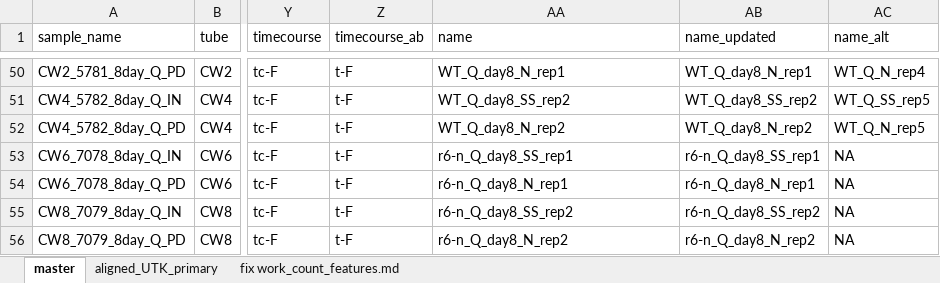
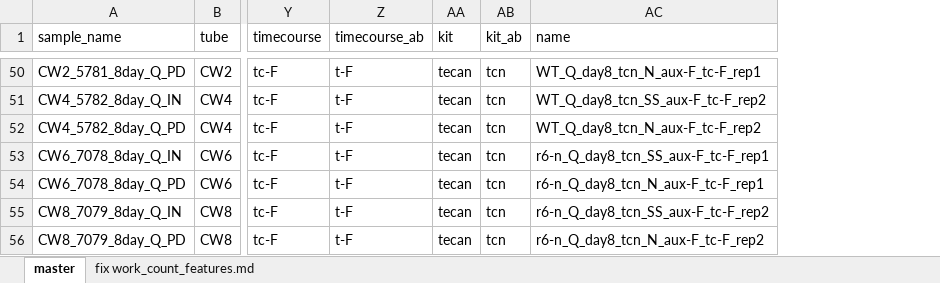
Before and after one commit to kalavattam/2023_Greenlaw-et-al, an Excel workbook: results/2023-0215/notebook/variables.xlsx, sheet master, drawn as a sheet; only a part is shown, gaps mark what is left out; values as stored, in another font and other column widths than the file's, no cell formats; removed rows and columns are numbered as before the commit, all else as after; the diff covers the shown part only; the diff names each change by its address in the sheet, - before the commit and + after, or states it on an @@ line.

```diff
--- a/results/2023-0215/notebook/variables.xlsx (sheet master)
+++ b/results/2023-0215/notebook/variables.xlsx (sheet master)
-sheet tab: aligned_UTK_primary
+column AA (kit), rows 50-56: all tecan
+column AB (kit_ab), rows 50-56: all tcn
-column AB (name_updated), rows 50-56: WT_Q_day8_N_rep1 | WT_Q_day8_SS_rep2 | WT_Q_day8_N_rep2 | r6-n_Q_day8_SS_rep1 | r6-n_Q_day8_N_rep1 | r6-n_Q_day8_SS_rep2 | r6-n_Q_day8_N_rep2
-column AC (name_alt), rows 50-56: WT_Q_N_rep4 | WT_Q_SS_rep5 | WT_Q_N_rep5 | NA | NA | NA | NA
-AC50 (name): WT_Q_day8_N_rep1
+AC50 (name): WT_Q_day8_tcn_N_aux-F_tc-F_rep1
-AC51 (name): WT_Q_day8_SS_rep2
+AC51 (name): WT_Q_day8_tcn_SS_aux-F_tc-F_rep2
-AC52 (name): WT_Q_day8_N_rep2
+AC52 (name): WT_Q_day8_tcn_N_aux-F_tc-F_rep2
-AC53 (name): r6-n_Q_day8_SS_rep1
+AC53 (name): r6-n_Q_day8_tcn_SS_aux-F_tc-F_rep1
-AC54 (name): r6-n_Q_day8_N_rep1
+AC54 (name): r6-n_Q_day8_tcn_N_aux-F_tc-F_rep1
-AC55 (name): r6-n_Q_day8_SS_rep2
+AC55 (name): r6-n_Q_day8_tcn_SS_aux-F_tc-F_rep2
-AC56 (name): r6-n_Q_day8_N_rep2
+AC56 (name): r6-n_Q_day8_tcn_N_aux-F_tc-F_rep2
```
Also changed, not shown: 64 edited cells elsewhere in this sheet, cell formats, 5 other files.
